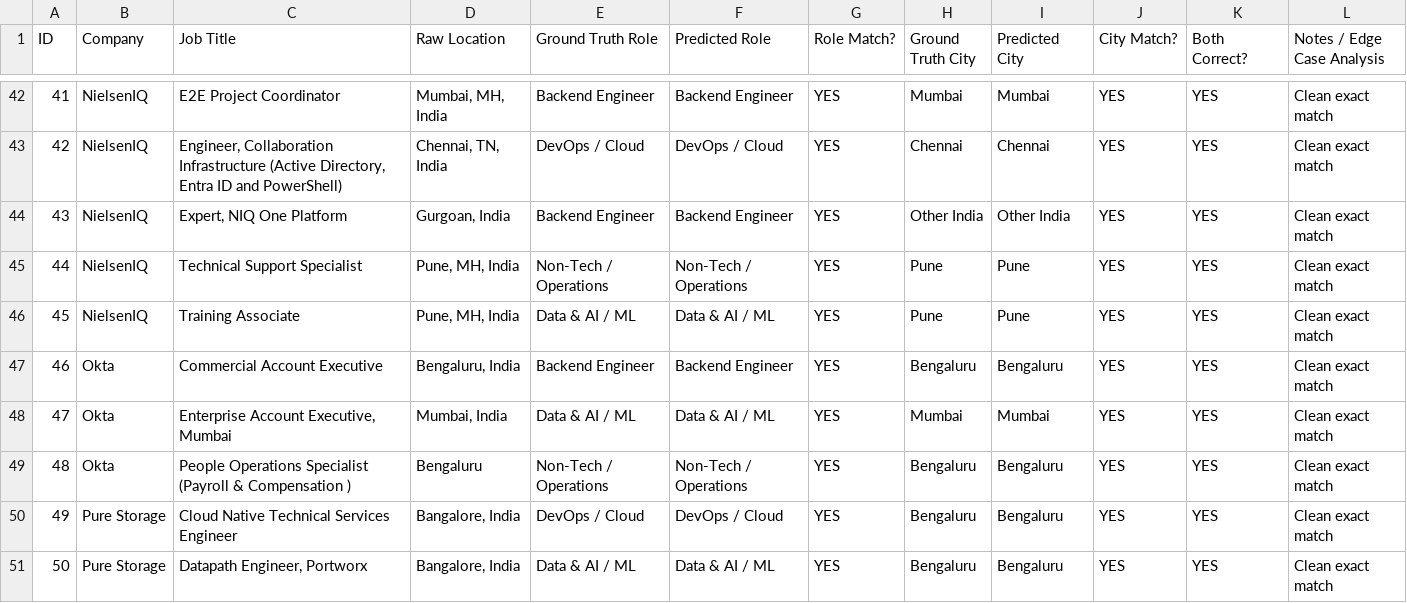
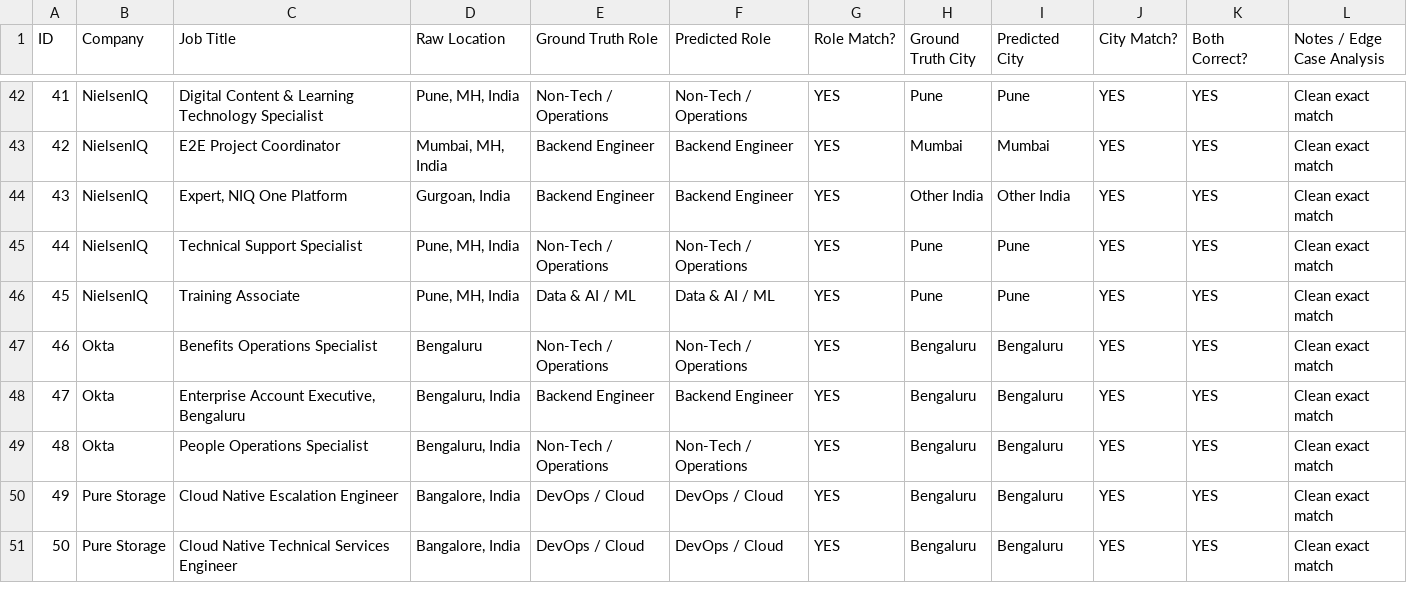
Before and after one commit to abhaygadhvi11/beep-fresher-radar, a CSV file: validation_50.csv, drawn as a sheet; only a part is shown, gaps mark what is left out; the diff covers the shown part only.

```diff
--- a/validation_50.csv
+++ b/validation_50.csv
@@ -42,3 +42,3 @@ ID,Company,Job Title,Raw Location,Ground Truth Role,Predicted Role,Role Match?,G
-41,NielsenIQ,E2E Project Coordinator,"Mumbai, MH, India",Backend Engineer,Backend Engineer,YES,Mumbai,Mumbai,YES,YES,Clean exact match
-42,NielsenIQ,"Engineer, Collaboration Infrastructure (Active Directory, Entra ID and PowerShell)","Chennai, TN, India",DevOps / Cloud,DevOps / Cloud,YES,Chennai,Chennai,YES,YES,Clean exact match
+41,NielsenIQ,Digital Content & Learning Technology Specialist,"Pune, MH, India",Non-Tech / Operations,Non-Tech / Operations,YES,Pune,Pune,YES,YES,Clean exact match
+42,NielsenIQ,E2E Project Coordinator,"Mumbai, MH, India",Backend Engineer,Backend Engineer,YES,Mumbai,Mumbai,YES,YES,Clean exact match
 43,NielsenIQ,"Expert, NIQ One Platform","Gurgoan, India",Backend Engineer,Backend Engineer,YES,Other India,Other India,YES,YES,Clean exact match
@@ -46,6 +46,6 @@ ID,Company,Job Title,Raw Location,Ground Truth Role,Predicted Role,Role Match?,G
 45,NielsenIQ,Training Associate,"Pune, MH, India",Data & AI / ML,Data & AI / ML,YES,Pune,Pune,YES,YES,Clean exact match
-46,Okta,Commercial Account Executive,"Bengaluru, India",Backend Engineer,Backend Engineer,YES,Bengaluru,Bengaluru,YES,YES,Clean exact match
-47,Okta,"Enterprise Account Executive, Mumbai","Mumbai, India",Data & AI / ML,Data & AI / ML,YES,Mumbai,Mumbai,YES,YES,Clean exact match
-48,Okta,People Operations Specialist (Payroll & Compensation ),Bengaluru,Non-Tech / Operations,Non-Tech / Operations,YES,Bengaluru,Bengaluru,YES,YES,Clean exact match
-49,Pure Storage,Cloud Native Technical Services Engineer,"Bangalore, India",DevOps / Cloud,DevOps / Cloud,YES,Bengaluru,Bengaluru,YES,YES,Clean exact match
-50,Pure Storage,"Datapath Engineer, Portworx","Bangalore, India",Data & AI / ML,Data & AI / ML,YES,Bengaluru,Bengaluru,YES,YES,Clean exact match
+46,Okta,Benefits Operations Specialist,Bengaluru,Non-Tech / Operations,Non-Tech / Operations,YES,Bengaluru,Bengaluru,YES,YES,Clean exact match
+47,Okta,"Enterprise Account Executive, Bengaluru","Bengaluru, India",Backend Engineer,Backend Engineer,YES,Bengaluru,Bengaluru,YES,YES,Clean exact match
+48,Okta,People Operations Specialist,"Bengaluru, India",Non-Tech / Operations,Non-Tech / Operations,YES,Bengaluru,Bengaluru,YES,YES,Clean exact match
+49,Pure Storage,Cloud Native Escalation Engineer,"Bangalore, India",DevOps / Cloud,DevOps / Cloud,YES,Bengaluru,Bengaluru,YES,YES,Clean exact match
+50,Pure Storage,Cloud Native Technical Services Engineer,"Bangalore, India",DevOps / Cloud,DevOps / Cloud,YES,Bengaluru,Bengaluru,YES,YES,Clean exact match
```
Also changed, not shown: 84 edited cells elsewhere in this file, data/validation_50.csv, web/public/validation_50.csv, 11 other files.
